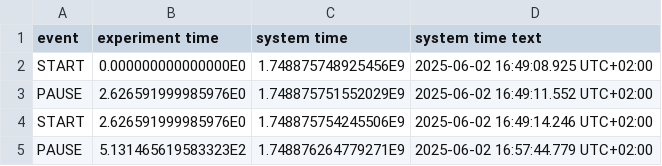
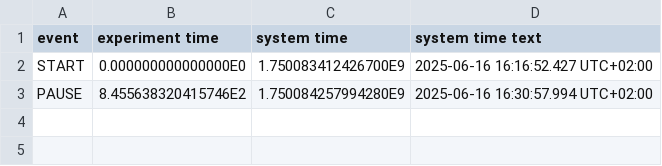
Before and after one commit to PuckVoorham/ML4QS-project, a CSV file: data/experiment_fietsen_joris/meta/time.csv, drawn as a sheet.

Commit message:
Nieuwe datasets en model gerund

```diff
--- a/data/experiment_fietsen_joris/meta/time.csv
+++ b/data/experiment_fietsen_joris/meta/time.csv
@@ -1,5 +1,3 @@
 "event","experiment time","system time","system time text"
-"START",0.000000000000000E0,1.748875748925456E9,"2025-06-02 16:49:08.925 UTC+02:00"
-"PAUSE",2.626591999985976E0,1.748875751552029E9,"2025-06-02 16:49:11.552 UTC+02:00"
-"START",2.626591999985976E0,1.748875754245506E9,"2025-06-02 16:49:14.246 UTC+02:00"
-"PAUSE",5.131465619583323E2,1.748876264779271E9,"2025-06-02 16:57:44.779 UTC+02:00"
+"START",0.000000000000000E0,1.750083412426700E9,"2025-06-16 16:16:52.427 UTC+02:00"
+"PAUSE",8.455638320415746E2,1.750084257994280E9,"2025-06-16 16:30:57.994 UTC+02:00"
```
Also changed, not shown: 31 other files.
